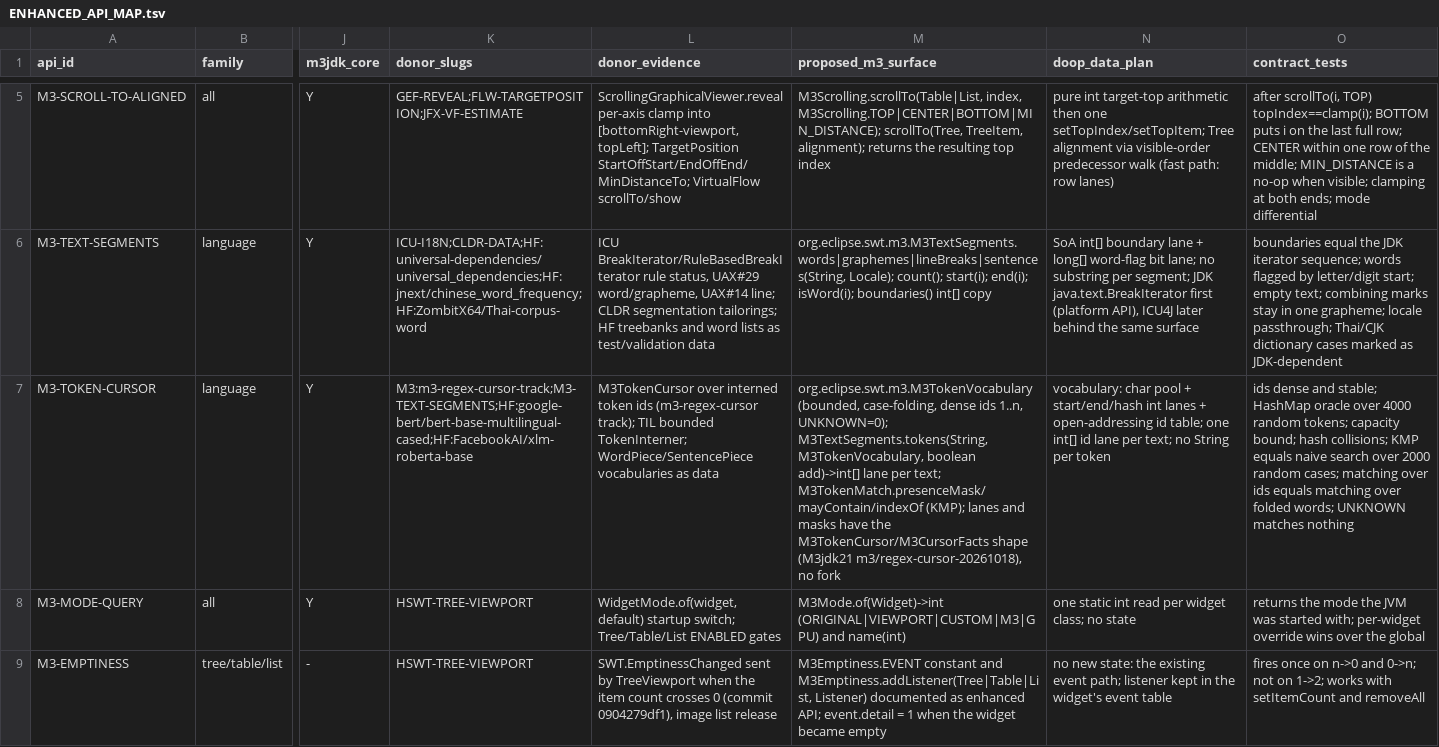
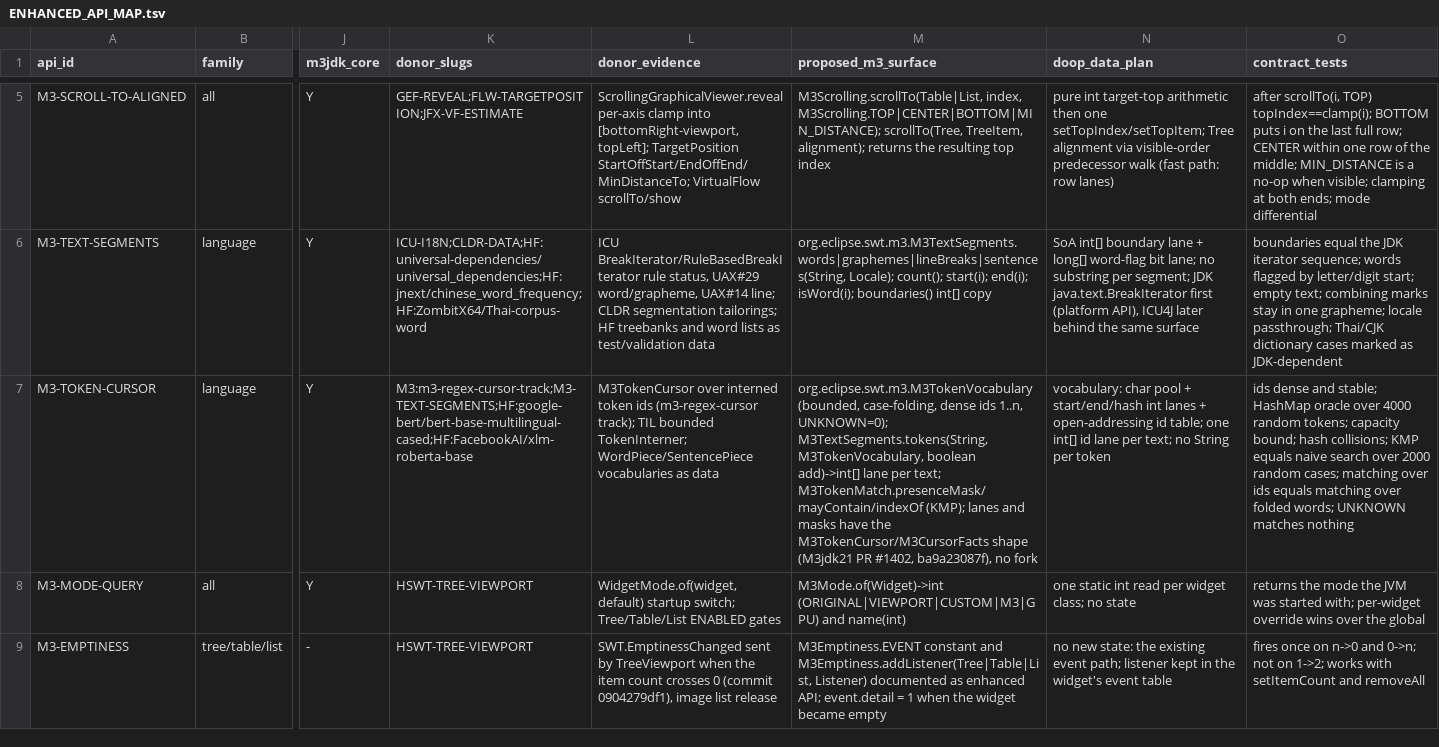
Before and after one commit to eclipse-platform/eclipse.platform.swt, a TSV file: docs/m3/ENHANCED_API_MAP.tsv, drawn as a sheet; only a part is shown, gaps mark what is left out; the diff names each change by its address in the sheet, - before the commit and + after, or states it on an @@ line.

```diff
--- a/docs/m3/ENHANCED_API_MAP.tsv
+++ b/docs/m3/ENHANCED_API_MAP.tsv
-M7 (proposed_m3_surface): …shape (M3jdk21 m3/regex-cursor-20261018), no fork
+M7 (proposed_m3_surface): …shape (M3jdk21 PR #1402, ba9a23087f), no fork
```
Also changed, not shown: docs/m3/enhanced-api/FOSS_REUSE_DECISION.tsv, 1 other file.
